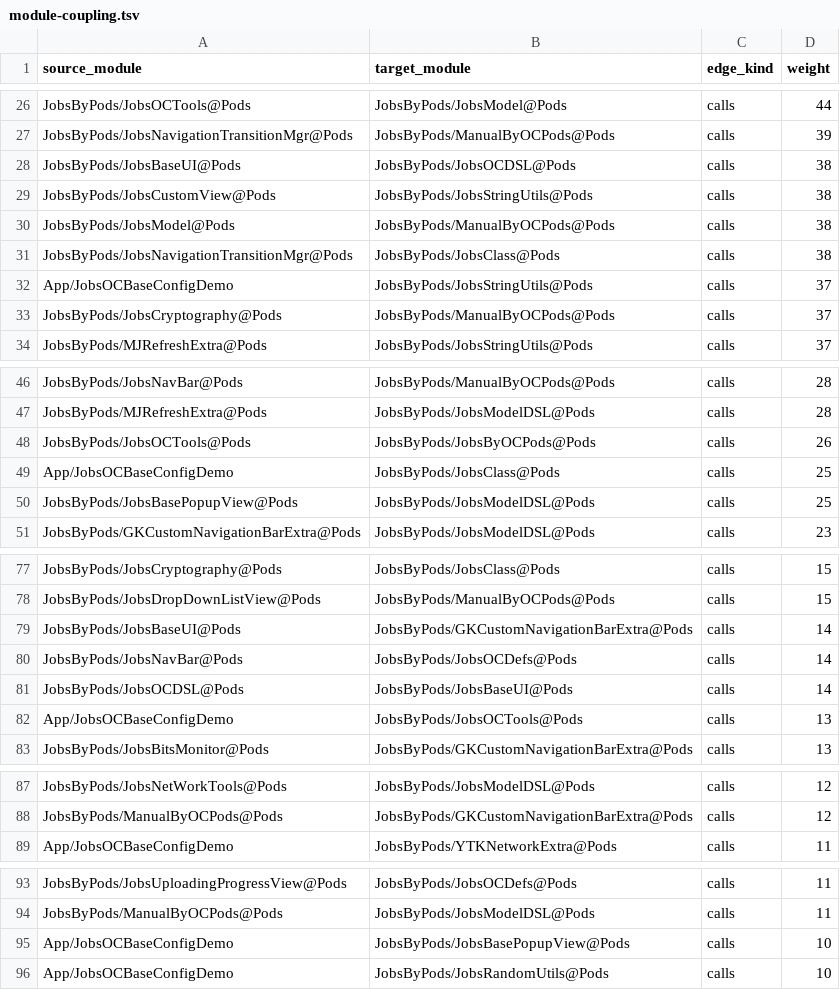
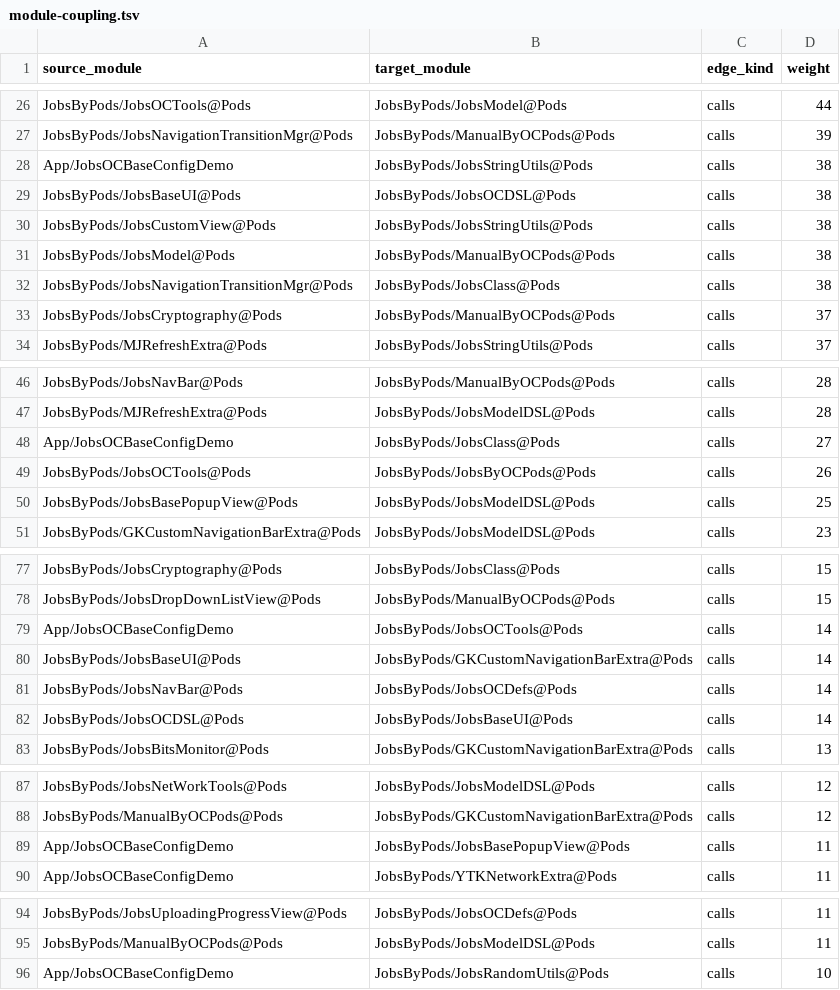
Before and after one commit to JobsKits/JobsOCBaseConfigDemo, a TSV file: .codegraph/codegraph.md/edges/module-coupling.tsv, drawn as a sheet; only a part is shown, gaps mark what is left out; the diff covers the shown part only.

```diff
--- a/.codegraph/codegraph.md/edges/module-coupling.tsv
+++ b/.codegraph/codegraph.md/edges/module-coupling.tsv
@@ -27,2 +27,3 @@ JobsByPods/JobsOCTools@Pods	JobsByPods/JobsModel@Pods	calls	44
 JobsByPods/JobsNavigationTransitionMgr@Pods	JobsByPods/ManualByOCPods@Pods	calls	39
+App/JobsOCBaseConfigDemo	JobsByPods/JobsStringUtils@Pods	calls	38
 JobsByPods/JobsBaseUI@Pods	JobsByPods/JobsOCDSL@Pods	calls	38
@@ -31,3 +32,2 @@ JobsByPods/JobsModel@Pods	JobsByPods/ManualByOCPods@Pods	calls	38
 JobsByPods/JobsNavigationTransitionMgr@Pods	JobsByPods/JobsClass@Pods	calls	38
-App/JobsOCBaseConfigDemo	JobsByPods/JobsStringUtils@Pods	calls	37
 JobsByPods/JobsCryptography@Pods	JobsByPods/ManualByOCPods@Pods	calls	37
@@ -47,4 +47,4 @@ JobsByPods/JobsNavBar@Pods	JobsByPods/ManualByOCPods@Pods	calls	28
 JobsByPods/MJRefreshExtra@Pods	JobsByPods/JobsModelDSL@Pods	calls	28
+App/JobsOCBaseConfigDemo	JobsByPods/JobsClass@Pods	calls	27
 JobsByPods/JobsOCTools@Pods	JobsByPods/JobsByOCPods@Pods	calls	26
-App/JobsOCBaseConfigDemo	JobsByPods/JobsClass@Pods	calls	25
 JobsByPods/JobsBasePopupView@Pods	JobsByPods/JobsModelDSL@Pods	calls	25
@@ -78,2 +78,3 @@ JobsByPods/JobsCryptography@Pods	JobsByPods/JobsClass@Pods	calls	15
 JobsByPods/JobsDropDownListView@Pods	JobsByPods/ManualByOCPods@Pods	calls	15
+App/JobsOCBaseConfigDemo	JobsByPods/JobsOCTools@Pods	calls	14
 JobsByPods/JobsBaseUI@Pods	JobsByPods/GKCustomNavigationBarExtra@Pods	calls	14
@@ -81,3 +82,2 @@ JobsByPods/JobsNavBar@Pods	JobsByPods/JobsOCDefs@Pods	calls	14
 JobsByPods/JobsOCDSL@Pods	JobsByPods/JobsBaseUI@Pods	calls	14
-App/JobsOCBaseConfigDemo	JobsByPods/JobsOCTools@Pods	calls	13
 JobsByPods/JobsBitsMonitor@Pods	JobsByPods/GKCustomNavigationBarExtra@Pods	calls	13
@@ -88,2 +88,3 @@ JobsByPods/JobsNetWorkTools@Pods	JobsByPods/JobsModelDSL@Pods	calls	12
 JobsByPods/ManualByOCPods@Pods	JobsByPods/GKCustomNavigationBarExtra@Pods	calls	12
+App/JobsOCBaseConfigDemo	JobsByPods/JobsBasePopupView@Pods	calls	11
 App/JobsOCBaseConfigDemo	JobsByPods/YTKNetworkExtra@Pods	calls	11
@@ -94,3 +95,2 @@ JobsByPods/JobsUploadingProgressView@Pods	JobsByPods/JobsOCDefs@Pods	calls	11
 JobsByPods/ManualByOCPods@Pods	JobsByPods/JobsModelDSL@Pods	calls	11
-App/JobsOCBaseConfigDemo	JobsByPods/JobsBasePopupView@Pods	calls	10
 App/JobsOCBaseConfigDemo	JobsByPods/JobsRandomUtils@Pods	calls	10
```
Also changed, not shown: 1 added row, 7 removed rows and 8 edited cells elsewhere in this file, .codegraph/codegraph.md/edges/top-inbound-symbols.tsv, 35 other files.
